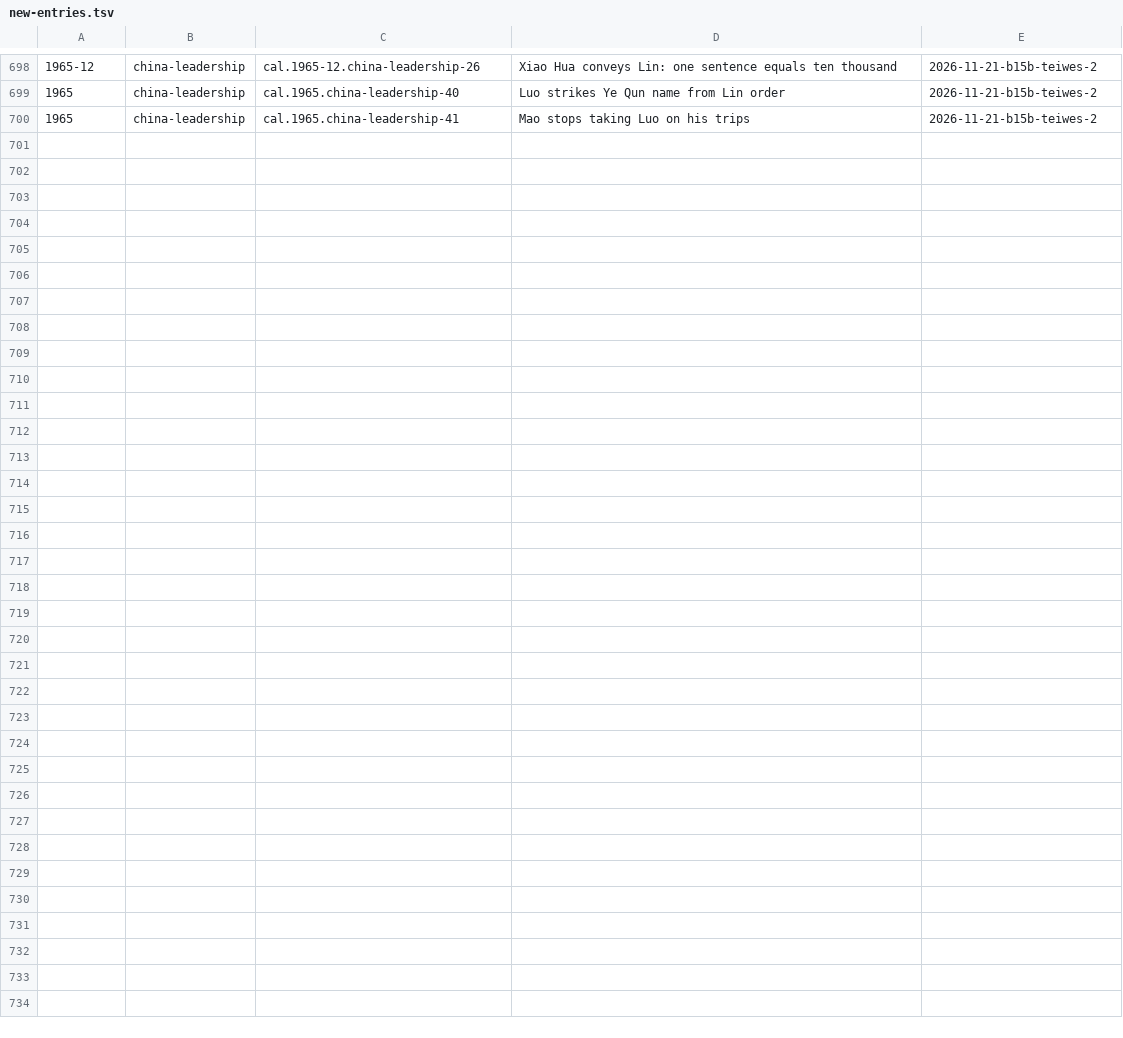
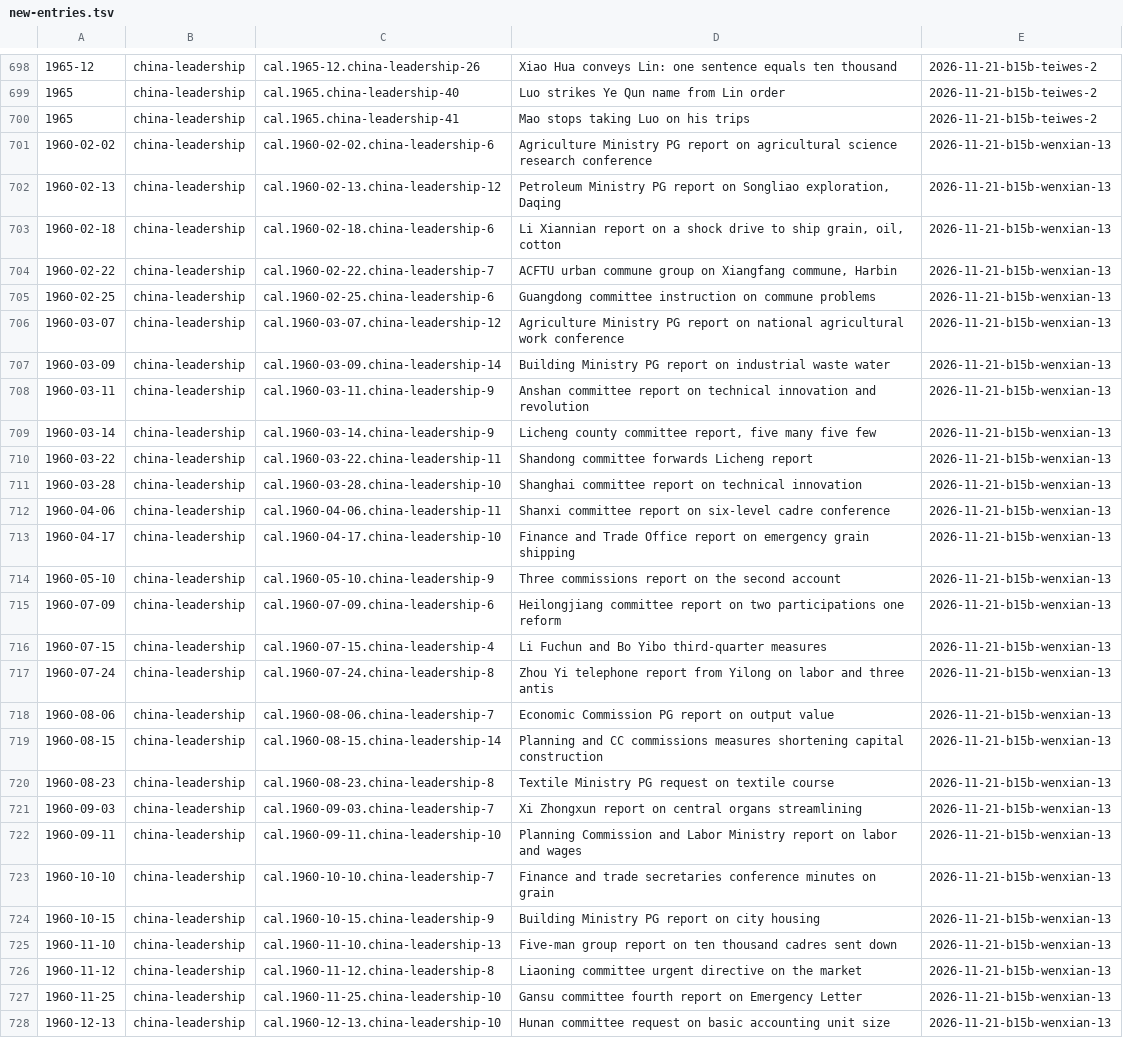
Before and after one commit to Impending2223/bib, a TSV file: inbox/new-entries.tsv, drawn as a sheet; only a part is shown, gaps mark what is left out.

```diff
--- a/inbox/new-entries.tsv
+++ b/inbox/new-entries.tsv
@@ -700 +700,29 @@
 1965	china-leadership	cal.1965.china-leadership-41	Mao stops taking Luo on his trips	2026-11-21-b15b-teiwes-2
+1960-02-02	china-leadership	cal.1960-02-02.china-leadership-6	Agriculture Ministry PG report on agricultural science research conference	2026-11-21-b15b-wenxian-13
+1960-02-13	china-leadership	cal.1960-02-13.china-leadership-12	Petroleum Ministry PG report on Songliao exploration, Daqing	2026-11-21-b15b-wenxian-13
+1960-02-18	china-leadership	cal.1960-02-18.china-leadership-6	Li Xiannian report on a shock drive to ship grain, oil, cotton	2026-11-21-b15b-wenxian-13
+1960-02-22	china-leadership	cal.1960-02-22.china-leadership-7	ACFTU urban commune group on Xiangfang commune, Harbin	2026-11-21-b15b-wenxian-13
+1960-02-25	china-leadership	cal.1960-02-25.china-leadership-6	Guangdong committee instruction on commune problems	2026-11-21-b15b-wenxian-13
+1960-03-07	china-leadership	cal.1960-03-07.china-leadership-12	Agriculture Ministry PG report on national agricultural work conference	2026-11-21-b15b-wenxian-13
+1960-03-09	china-leadership	cal.1960-03-09.china-leadership-14	Building Ministry PG report on industrial waste water	2026-11-21-b15b-wenxian-13
+1960-03-11	china-leadership	cal.1960-03-11.china-leadership-9	Anshan committee report on technical innovation and revolution	2026-11-21-b15b-wenxian-13
+1960-03-14	china-leadership	cal.1960-03-14.china-leadership-9	Licheng county committee report, five many five few	2026-11-21-b15b-wenxian-13
+1960-03-22	china-leadership	cal.1960-03-22.china-leadership-11	Shandong committee forwards Licheng report	2026-11-21-b15b-wenxian-13
+1960-03-28	china-leadership	cal.1960-03-28.china-leadership-10	Shanghai committee report on technical innovation	2026-11-21-b15b-wenxian-13
+1960-04-06	china-leadership	cal.1960-04-06.china-leadership-11	Shanxi committee report on six-level cadre conference	2026-11-21-b15b-wenxian-13
+1960-04-17	china-leadership	cal.1960-04-17.china-leadership-10	Finance and Trade Office report on emergency grain shipping	2026-11-21-b15b-wenxian-13
+1960-05-10	china-leadership	cal.1960-05-10.china-leadership-9	Three commissions report on the second account	2026-11-21-b15b-wenxian-13
+1960-07-09	china-leadership	cal.1960-07-09.china-leadership-6	Heilongjiang committee report on two participations one reform	2026-11-21-b15b-wenxian-13
+1960-07-15	china-leadership	cal.1960-07-15.china-leadership-4	Li Fuchun and Bo Yibo third-quarter measures	2026-11-21-b15b-wenxian-13
+1960-07-24	china-leadership	cal.1960-07-24.china-leadership-8	Zhou Yi telephone report from Yilong on labor and three antis	2026-11-21-b15b-wenxian-13
+1960-08-06	china-leadership	cal.1960-08-06.china-leadership-7	Economic Commission PG report on output value	2026-11-21-b15b-wenxian-13
+1960-08-15	china-leadership	cal.1960-08-15.china-leadership-14	Planning and CC commissions measures shortening capital construction	2026-11-21-b15b-wenxian-13
+1960-08-23	china-leadership	cal.1960-08-23.china-leadership-8	Textile Ministry PG request on textile course	2026-11-21-b15b-wenxian-13
+1960-09-03	china-leadership	cal.1960-09-03.china-leadership-7	Xi Zhongxun report on central organs streamlining	2026-11-21-b15b-wenxian-13
+1960-09-11	china-leadership	cal.1960-09-11.china-leadership-10	Planning Commission and Labor Ministry report on labor and wages	2026-11-21-b15b-wenxian-13
+1960-10-10	china-leadership	cal.1960-10-10.china-leadership-7	Finance and trade secretaries conference minutes on grain	2026-11-21-b15b-wenxian-13
+1960-10-15	china-leadership	cal.1960-10-15.china-leadership-9	Building Ministry PG report on city housing	2026-11-21-b15b-wenxian-13
+1960-11-10	china-leadership	cal.1960-11-10.china-leadership-13	Five-man group report on ten thousand cadres sent down	2026-11-21-b15b-wenxian-13
+1960-11-12	china-leadership	cal.1960-11-12.china-leadership-8	Liaoning committee urgent directive on the market	2026-11-21-b15b-wenxian-13
+1960-11-25	china-leadership	cal.1960-11-25.china-leadership-10	Gansu committee fourth report on Emergency Letter	2026-11-21-b15b-wenxian-13
+1960-12-13	china-leadership	cal.1960-12-13.china-leadership-10	Hunan committee request on basic accounting unit size	2026-11-21-b15b-wenxian-13
```
Also changed, not shown: 2 other files.
